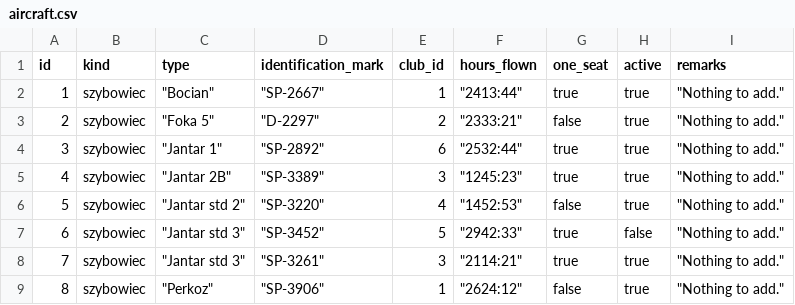
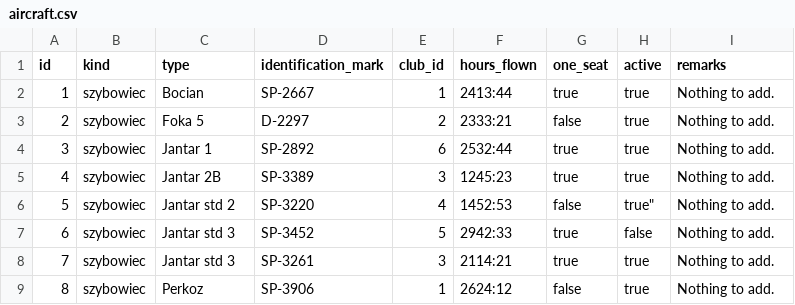
Before and after one commit to DanielTopolski/gliderapp, a CSV file: db/examples/aircraft.csv, drawn as a sheet.

```diff
--- a/db/examples/aircraft.csv
+++ b/db/examples/aircraft.csv
@@ -1,9 +1,9 @@
 id,kind,type,identification_mark,club_id,hours_flown,one_seat,active,remarks
-1,szybowiec,"""Bocian""","""SP-2667""",1,"""2413:44""",true,true,"""Nothing to add."""
-2,szybowiec,"""Foka 5""","""D-2297""",2,"""2333:21""",false,true,"""Nothing to add."""
-3,szybowiec,"""Jantar 1""","""SP-2892""",6,"""2532:44""",true,true,"""Nothing to add."""
-4,szybowiec,"""Jantar 2B""","""SP-3389""",3,"""1245:23""",true,true,"""Nothing to add."""
-5,szybowiec,"""Jantar std 2""","""SP-3220""",4,"""1452:53""",false,true,"""Nothing to add."""
-6,szybowiec,"""Jantar std 3""","""SP-3452""",5,"""2942:33""",true,false,"""Nothing to add."""
-7,szybowiec,"""Jantar std 3""","""SP-3261""",3,"""2114:21""",true,true,"""Nothing to add."""
-8,szybowiec,"""Perkoz""","""SP-3906""",1,"""2624:12""",false,true,"""Nothing to add."""
+1,szybowiec,Bocian,SP-2667,1,2413:44,true,true,Nothing to add.
+2,szybowiec,Foka 5,D-2297,2,2333:21,false,true,Nothing to add.
+3,szybowiec,Jantar 1,SP-2892,6,2532:44,true,true,Nothing to add.
+4,szybowiec,Jantar 2B,SP-3389,3,1245:23,true,true,Nothing to add.
+5,szybowiec,Jantar std 2,SP-3220,4,1452:53,false,true",Nothing to add.
+6,szybowiec,Jantar std 3,SP-3452,5,2942:33,true,false,Nothing to add.
+7,szybowiec,Jantar std 3,SP-3261,3,2114:21,true,true,Nothing to add.
+8,szybowiec,Perkoz,SP-3906,1,2624:12,false,true,Nothing to add.
```
Also changed, not shown: db/examples/clubs.csv, db/examples/flight.csv, 1 other file.
